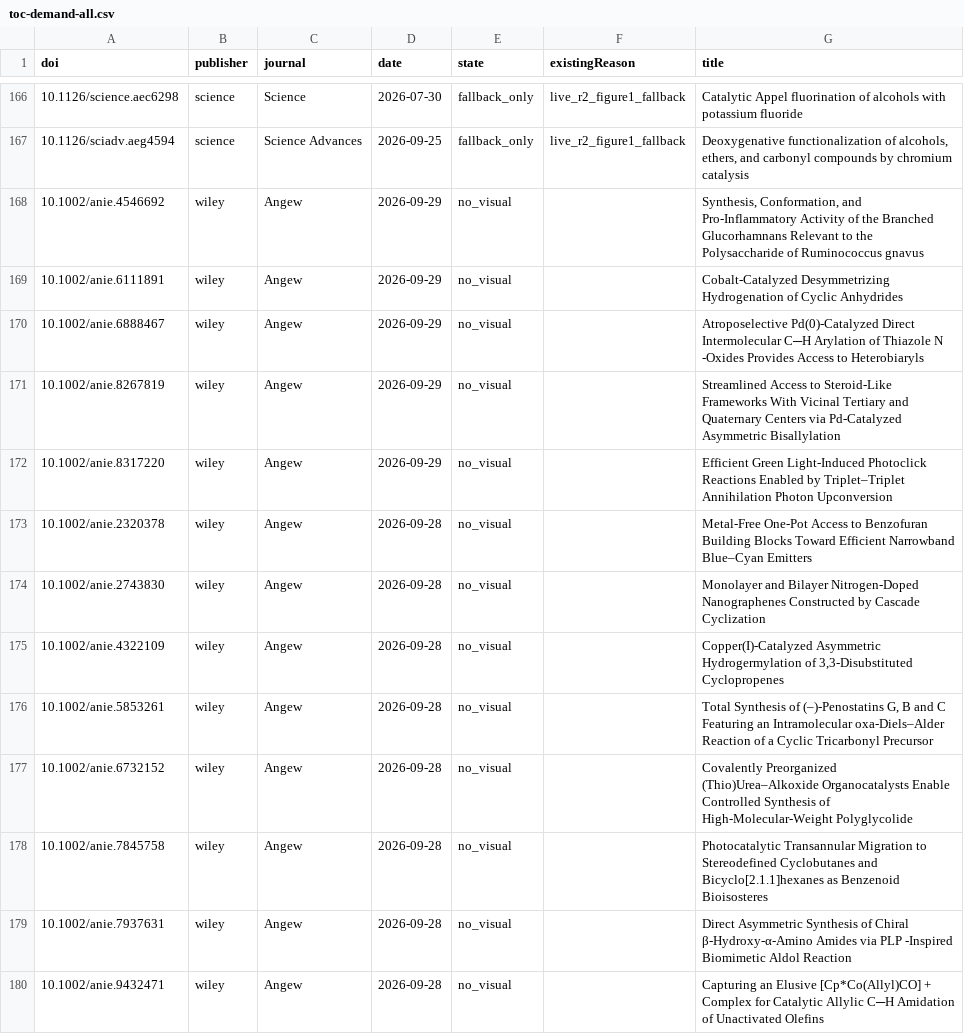
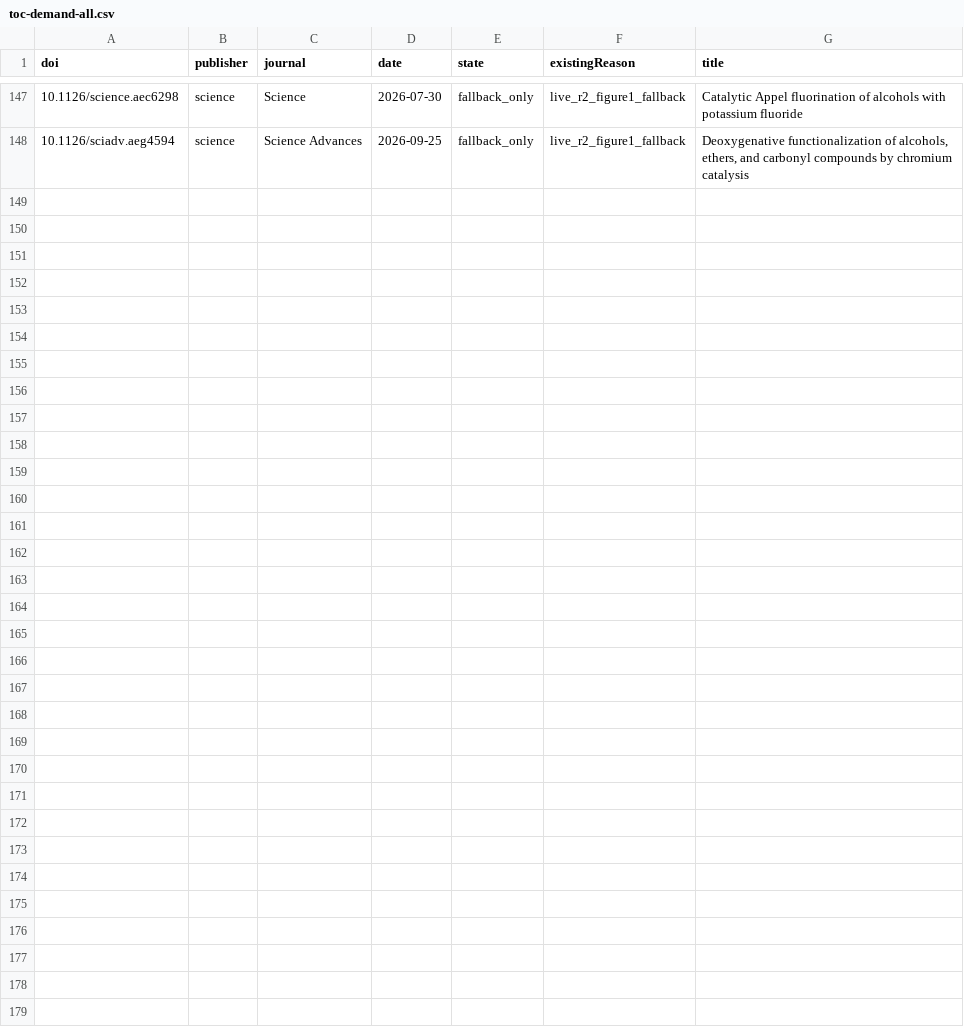
Before and after one commit to zhou526316-sys/organic-synthesis-gallery, a CSV file: toc-collector/queues/toc-demand-all.csv, drawn as a sheet; only a part is shown, gaps mark what is left out; the diff covers the shown part only; the diff names each change by its address in the sheet, - before the commit and + after, or states it on an @@ line.

```diff
--- a/toc-collector/queues/toc-demand-all.csv
+++ b/toc-collector/queues/toc-demand-all.csv
-row 168: 10.1002/anie.4546692 | wiley | Angew | 2026-09-29 | no_visual |  | Synthesis, Conformation, and Pro‐Inflammatory Activity of the Branched Glucorhamnans Relevant to the Polysaccharide of Ruminococcus gnavus
-row 169: 10.1002/anie.6111891 | wiley | Angew | 2026-09-29 | no_visual |  | Cobalt‐Catalyzed Desymmetrizing Hydrogenation of Cyclic Anhydrides
-row 170: 10.1002/anie.6888467 | wiley | Angew | 2026-09-29 | no_visual |  | Atroposelective Pd(0)‐Catalyzed Direct Intermolecular C─H Arylation of Thiazole N ‐Oxides Provides Access to Heterobiaryls
-row 171: 10.1002/anie.8267819 | wiley | Angew | 2026-09-29 | no_visual |  | Streamlined Access to Steroid‐Like Frameworks With Vicinal Tertiary and Quaternary Centers via Pd‐Catalyzed Asymmetric Bisallylation
-row 172: 10.1002/anie.8317220 | wiley | Angew | 2026-09-29 | no_visual |  | Efficient Green Light‐Induced Photoclick Reactions Enabled by Triplet–Triplet Annihilation Photon Upconversion
-row 173: 10.1002/anie.2320378 | wiley | Angew | 2026-09-28 | no_visual |  | Metal‐Free One‐Pot Access to Benzofuran Building Blocks Toward Efficient Narrowband Blue–Cyan Emitters
-row 174: 10.1002/anie.2743830 | wiley | Angew | 2026-09-28 | no_visual |  | Monolayer and Bilayer Nitrogen‐Doped Nanographenes Constructed by Cascade Cyclization
-row 175: 10.1002/anie.4322109 | wiley | Angew | 2026-09-28 | no_visual |  | Copper(I)‐Catalyzed Asymmetric Hydrogermylation of 3,3‐Disubstituted Cyclopropenes
-row 176: 10.1002/anie.5853261 | wiley | Angew | 2026-09-28 | no_visual |  | Total Synthesis of (–)‐Penostatins G, B and C Featuring an Intramolecular oxa‐Diels–Alder Reaction of a Cyclic Tricarbonyl Precursor
-row 177: 10.1002/anie.6732152 | wiley | Angew | 2026-09-28 | no_visual |  | Covalently Preorganized (Thio)Urea–Alkoxide Organocatalysts Enable Controlled Synthesis of High‐Molecular‐Weight Polyglycolide
-row 178: 10.1002/anie.7845758 | wiley | Angew | 2026-09-28 | no_visual |  | Photocatalytic Transannular Migration to Stereodefined Cyclobutanes and Bicyclo[2.1.1]hexanes as Benzenoid Bioisosteres
-row 179: 10.1002/anie.7937631 | wiley | Angew | 2026-09-28 | no_visual |  | Direct Asymmetric Synthesis of Chiral β‐Hydroxy‐α‐Amino Amides via PLP ‐Inspired Biomimetic Aldol Reaction
-row 180: 10.1002/anie.9432471 | wiley | Angew | 2026-09-28 | no_visual |  | Capturing an Elusive [Cp*Co(Allyl)CO] + Complex for Catalytic Allylic C─H Amidation of Unactivated Olefins
```
Also changed, not shown: 19 removed rows elsewhere in this file, 7 other files.
